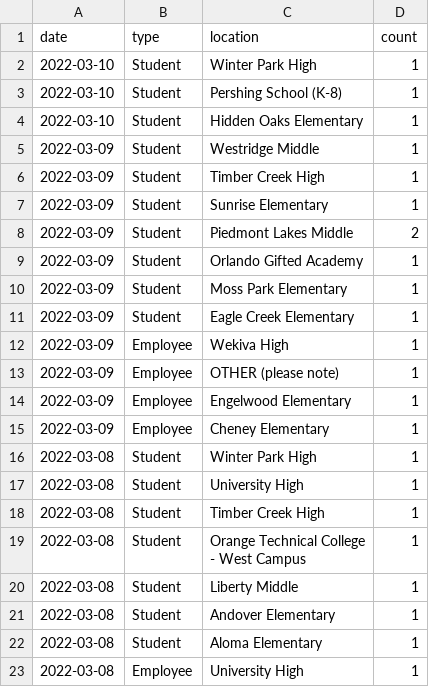
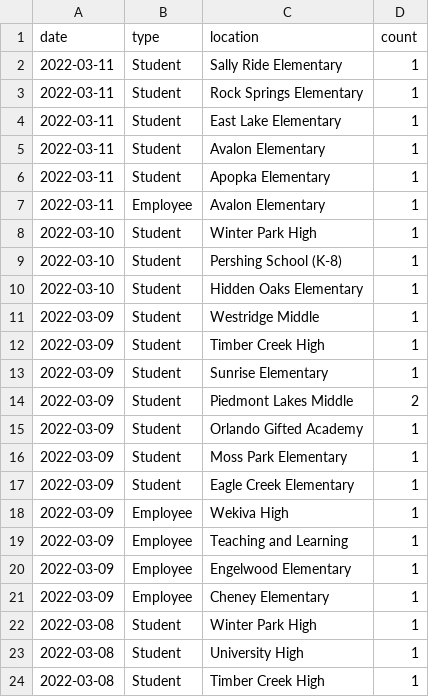
Before and after one commit to leggt/ocps-covid-csv, a CSV file: data/2021-2022-cases.csv, drawn as a sheet; only a part is shown; the shorter side is filled out with more unchanged rows.

Commit message:
Updating data

```diff
--- a/data/2021-2022-cases.csv
+++ b/data/2021-2022-cases.csv
@@ -1,2 +1,8 @@
 date,type,location,count
+2022-03-11,Student,Sally Ride Elementary,1
+2022-03-11,Student,Rock Springs Elementary,1
+2022-03-11,Student,East Lake Elementary,1
+2022-03-11,Student,Avalon Elementary,1
+2022-03-11,Student,Apopka Elementary,1
+2022-03-11,Employee,Avalon Elementary,1
 2022-03-10,Student,Winter Park High,1
@@ -12,3 +18,3 @@ date,type,location,count
 2022-03-09,Employee,Wekiva High,1
-2022-03-09,Employee,OTHER (please note),1
+2022-03-09,Employee,Teaching and Learning,1
 2022-03-09,Employee,Engelwood Elementary,1
```
